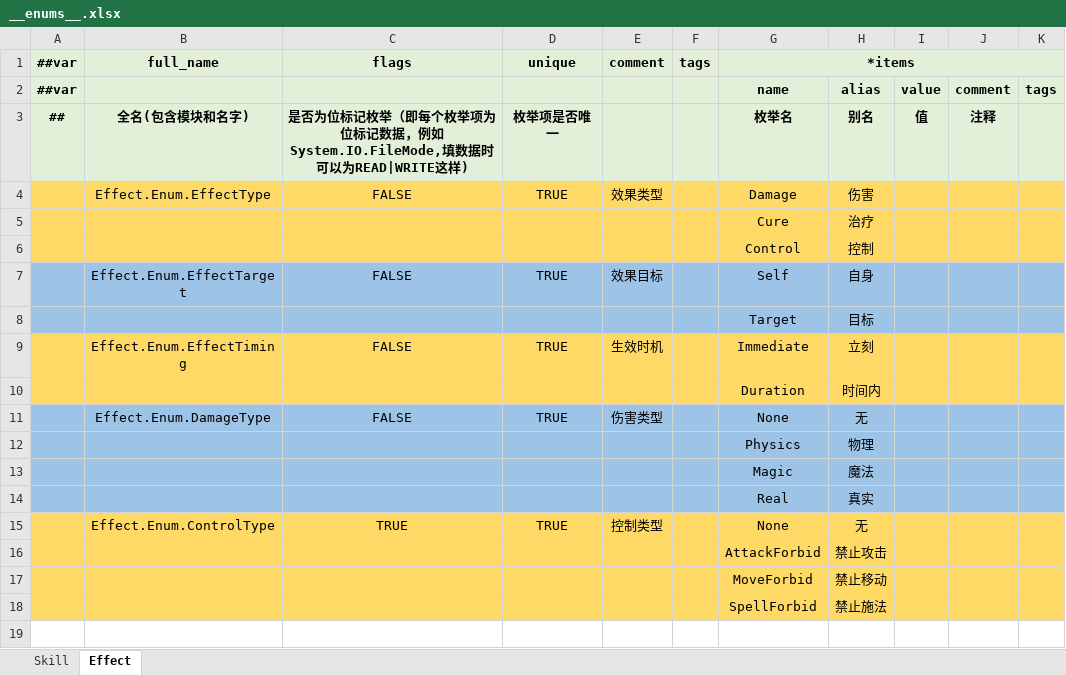
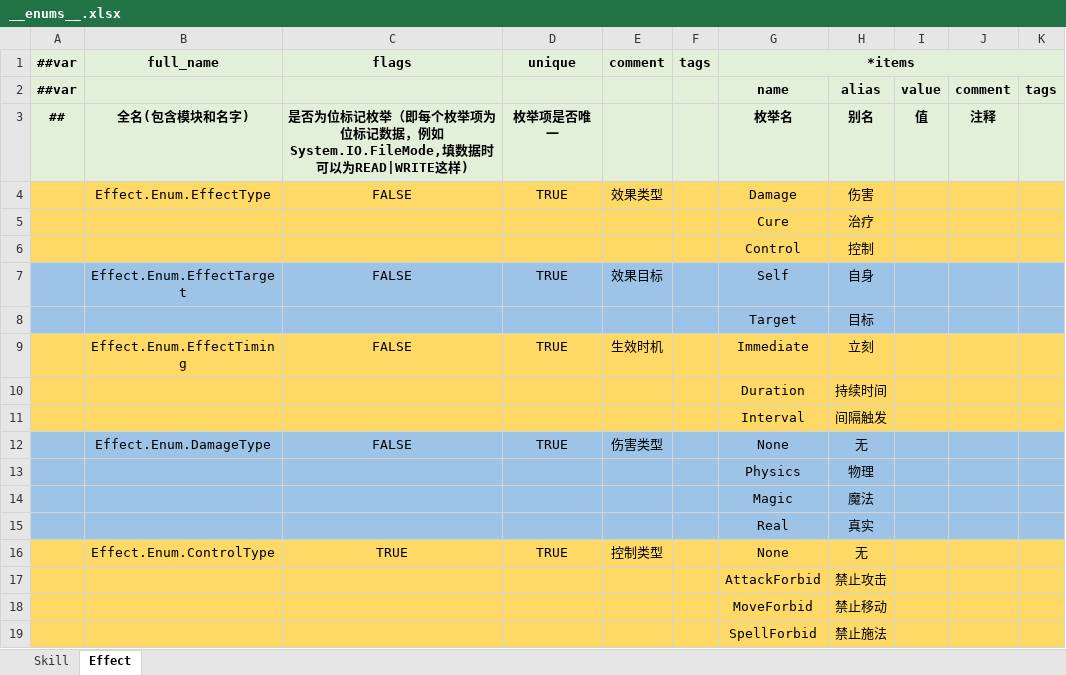
Before and after one commit to Gasskin/ECGameplay, an Excel workbook: LuBan/Datas/__enums__.xlsx, sheet Effect, drawn as a sheet; values as stored, in another font and other column widths than the file's, no borders; the diff names each change by its address in the sheet, - before the commit and + after, or states it on an @@ line.

```diff
--- a/LuBan/Datas/__enums__.xlsx (sheet Effect)
+++ b/LuBan/Datas/__enums__.xlsx (sheet Effect)
-H10: 时间内
+H10: 持续时间
+row 11:  |  |  |  |  |  | Interval | 间隔触发
```
Also changed, not shown: LuBan/Datas/E_Effect.xlsx, 22 other files.
